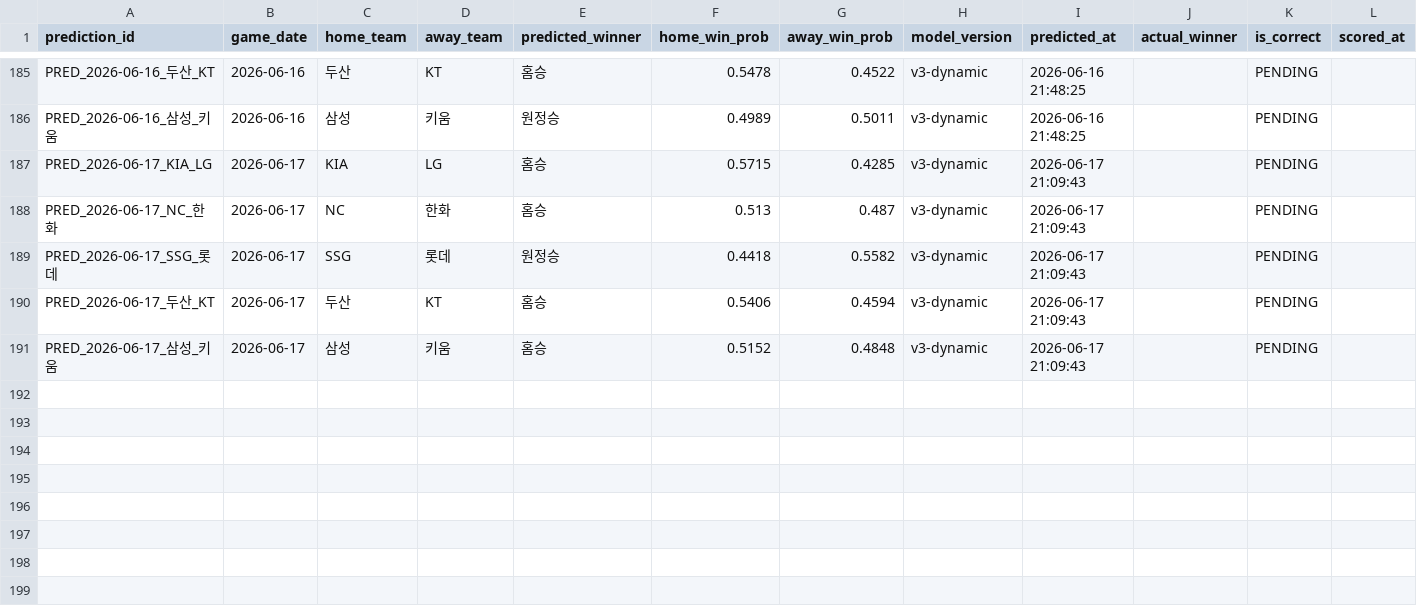
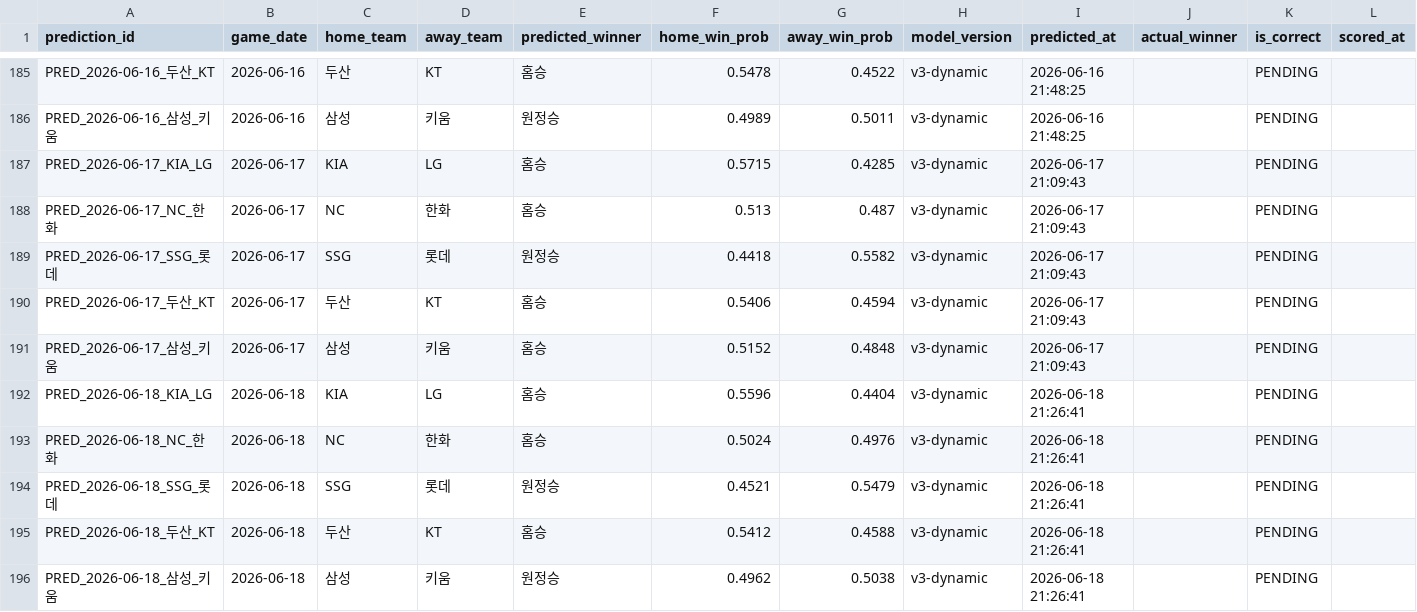
Before and after one commit to limanho001014-create/kbo-predictor-dynamic, a CSV file: data/predictions_log.csv, drawn as a sheet; only a part is shown, gaps mark what is left out; the diff names each change by its address in the sheet, - before the commit and + after, or states it on an @@ line.

```diff
--- a/data/predictions_log.csv
+++ b/data/predictions_log.csv
+row 192: PRED_2026-06-18_KIA_LG | 2026-06-18 | KIA | LG | 홈승 | 0.5596 | 0.4404 | v3-dynamic | 2026-06-18 21:26:41 |  | PENDING
+row 193: PRED_2026-06-18_NC_한화 | 2026-06-18 | NC | 한화 | 홈승 | 0.5024 | 0.4976 | v3-dynamic | 2026-06-18 21:26:41 |  | PENDING
+row 194: PRED_2026-06-18_SSG_롯데 | 2026-06-18 | SSG | 롯데 | 원정승 | 0.4521 | 0.5479 | v3-dynamic | 2026-06-18 21:26:41 |  | PENDING
+row 195: PRED_2026-06-18_두산_KT | 2026-06-18 | 두산 | KT | 홈승 | 0.5412 | 0.4588 | v3-dynamic | 2026-06-18 21:26:41 |  | PENDING
+row 196: PRED_2026-06-18_삼성_키움 | 2026-06-18 | 삼성 | 키움 | 원정승 | 0.4962 | 0.5038 | v3-dynamic | 2026-06-18 21:26:41 |  | PENDING
```
Also changed, not shown: data/games_history.csv, data/players_latest_hitter.csv, 7 other files.
